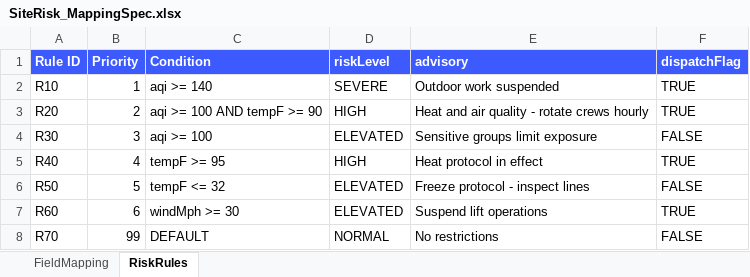
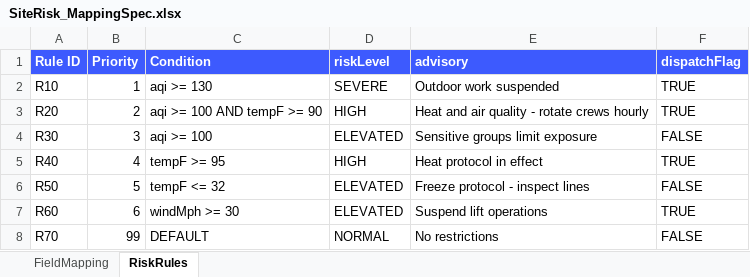
Before and after one commit to nova-software-ai/nova-cpi-siterisk-demo, an Excel workbook: spec/SiteRisk_MappingSpec.xlsx, sheet RiskRules, drawn as a sheet; values as stored, in another font and other column widths than the file's, no borders; the diff names each change by its address in the sheet, - before the commit and + after, or states it on an @@ line.

Commit message:
spec change: regenerated site risk mapping from SiteRisk_MappingSpec.xlsx

```diff
--- a/spec/SiteRisk_MappingSpec.xlsx (sheet RiskRules)
+++ b/spec/SiteRisk_MappingSpec.xlsx (sheet RiskRules)
-C2 (Condition): aqi >= 140
+C2 (Condition): aqi >= 130
```
Also changed, not shown: 1 other file.
